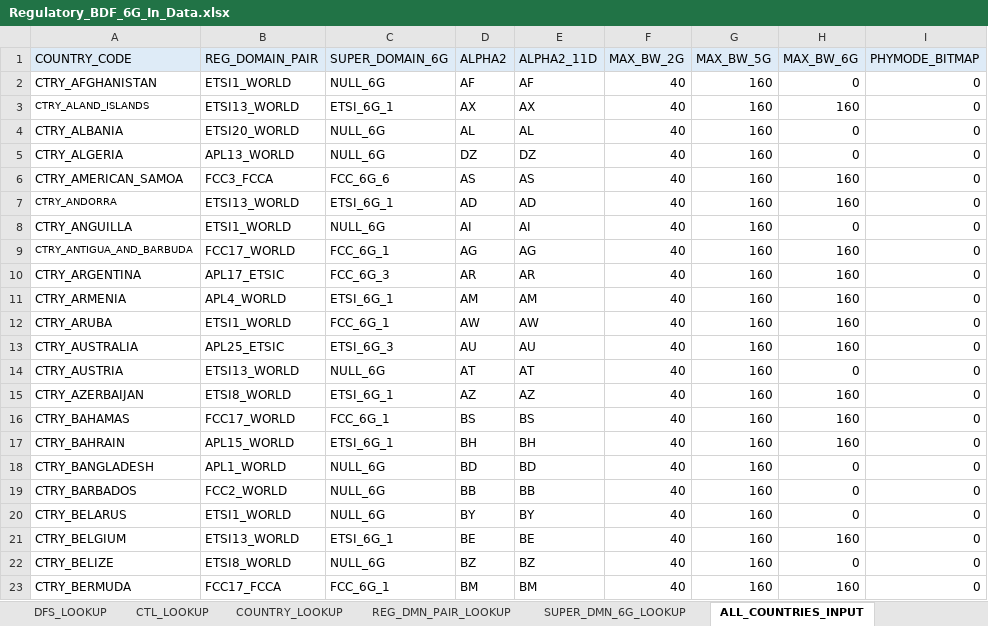
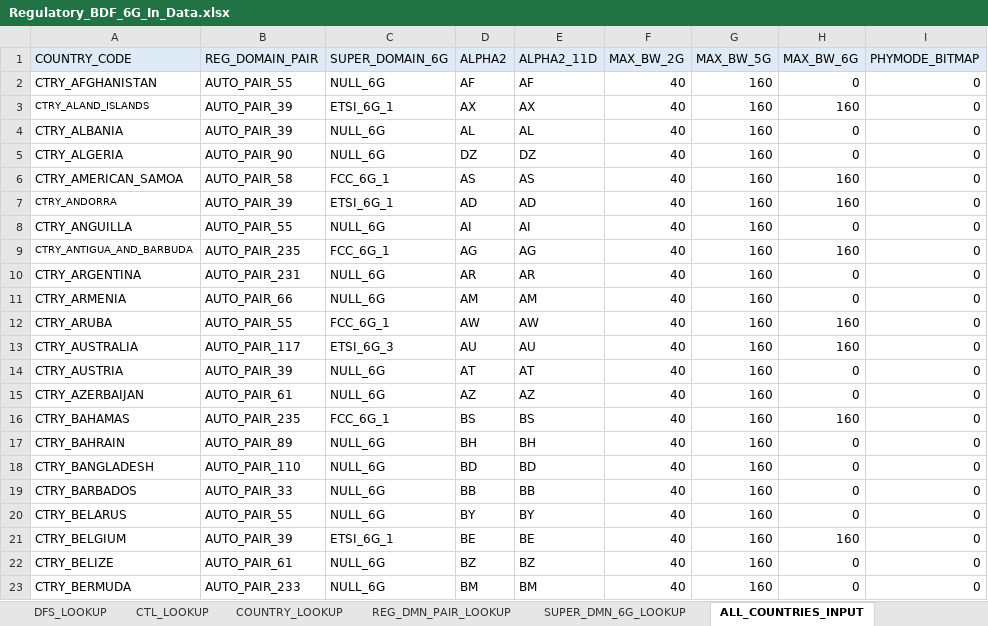
Before and after one commit to gotenksIN/wlan, an Excel workbook: wlan/phyrf_svc/tools/bdfUtil/Regulatory_BDF_tools/Regulatory_BDF_6G_In_Data.xlsx, sheet ALL_COUNTRIES_INPUT, drawn as a sheet; only a part is shown; values as stored, in another font and other column widths than the file's, no borders; the diff covers the shown part only; the diff names each change by its address in the sheet, - before the commit and + after, or states it on an @@ line.

```diff
--- a/wlan/phyrf_svc/tools/bdfUtil/Regulatory_BDF_tools/Regulatory_BDF_6G_In_Data.xlsx (sheet ALL_COUNTRIES_INPUT)
+++ b/wlan/phyrf_svc/tools/bdfUtil/Regulatory_BDF_tools/Regulatory_BDF_6G_In_Data.xlsx (sheet ALL_COUNTRIES_INPUT)
-B2 (REG_DOMAIN_PAIR): ETSI1_WORLD
+B2 (REG_DOMAIN_PAIR): AUTO_PAIR_55
-B3 (REG_DOMAIN_PAIR): ETSI13_WORLD
+B3 (REG_DOMAIN_PAIR): AUTO_PAIR_39
-B4 (REG_DOMAIN_PAIR): ETSI20_WORLD
+B4 (REG_DOMAIN_PAIR): AUTO_PAIR_39
-B5 (REG_DOMAIN_PAIR): APL13_WORLD
+B5 (REG_DOMAIN_PAIR): AUTO_PAIR_90
-B6 (REG_DOMAIN_PAIR): FCC3_FCCA
+B6 (REG_DOMAIN_PAIR): AUTO_PAIR_58
-C6 (SUPER_DOMAIN_6G): FCC_6G_6
+C6 (SUPER_DOMAIN_6G): FCC_6G_1
-B7 (REG_DOMAIN_PAIR): ETSI13_WORLD
+B7 (REG_DOMAIN_PAIR): AUTO_PAIR_39
-B8 (REG_DOMAIN_PAIR): ETSI1_WORLD
+B8 (REG_DOMAIN_PAIR): AUTO_PAIR_55
-B9 (REG_DOMAIN_PAIR): FCC17_WORLD
+B9 (REG_DOMAIN_PAIR): AUTO_PAIR_235
-B10 (REG_DOMAIN_PAIR): APL17_ETSIC
+B10 (REG_DOMAIN_PAIR): AUTO_PAIR_231
-C10 (SUPER_DOMAIN_6G): FCC_6G_3
+C10 (SUPER_DOMAIN_6G): NULL_6G
-H10:H11 (MAX_BW_6G): 160
+H10:H11 (MAX_BW_6G): 0
-B11 (REG_DOMAIN_PAIR): APL4_WORLD
+B11 (REG_DOMAIN_PAIR): AUTO_PAIR_66
-C11 (SUPER_DOMAIN_6G): ETSI_6G_1
+C11 (SUPER_DOMAIN_6G): NULL_6G
-B12 (REG_DOMAIN_PAIR): ETSI1_WORLD
+B12 (REG_DOMAIN_PAIR): AUTO_PAIR_55
-B13 (REG_DOMAIN_PAIR): APL25_ETSIC
+B13 (REG_DOMAIN_PAIR): AUTO_PAIR_117
-B14 (REG_DOMAIN_PAIR): ETSI13_WORLD
+B14 (REG_DOMAIN_PAIR): AUTO_PAIR_39
-B15 (REG_DOMAIN_PAIR): ETSI8_WORLD
+B15 (REG_DOMAIN_PAIR): AUTO_PAIR_61
-C15 (SUPER_DOMAIN_6G): ETSI_6G_1
+C15 (SUPER_DOMAIN_6G): NULL_6G
-H15 (MAX_BW_6G): 160
+H15 (MAX_BW_6G): 0
-B16 (REG_DOMAIN_PAIR): FCC17_WORLD
+B16 (REG_DOMAIN_PAIR): AUTO_PAIR_235
-B17 (REG_DOMAIN_PAIR): APL15_WORLD
+B17 (REG_DOMAIN_PAIR): AUTO_PAIR_89
-C17 (SUPER_DOMAIN_6G): ETSI_6G_1
+C17 (SUPER_DOMAIN_6G): NULL_6G
-H17 (MAX_BW_6G): 160
+H17 (MAX_BW_6G): 0
-B18 (REG_DOMAIN_PAIR): APL1_WORLD
+B18 (REG_DOMAIN_PAIR): AUTO_PAIR_110
-B19 (REG_DOMAIN_PAIR): FCC2_WORLD
+B19 (REG_DOMAIN_PAIR): AUTO_PAIR_33
-B20 (REG_DOMAIN_PAIR): ETSI1_WORLD
+B20 (REG_DOMAIN_PAIR): AUTO_PAIR_55
-B21 (REG_DOMAIN_PAIR): ETSI13_WORLD
+B21 (REG_DOMAIN_PAIR): AUTO_PAIR_39
-B22 (REG_DOMAIN_PAIR): ETSI8_WORLD
+B22 (REG_DOMAIN_PAIR): AUTO_PAIR_61
-B23 (REG_DOMAIN_PAIR): FCC17_FCCA
+B23 (REG_DOMAIN_PAIR): AUTO_PAIR_233
-C23 (SUPER_DOMAIN_6G): FCC_6G_1
+C23 (SUPER_DOMAIN_6G): NULL_6G
-H23 (MAX_BW_6G): 160
+H23 (MAX_BW_6G): 0
```
Also changed, not shown: 271 edited cells elsewhere in this sheet, sheet REG_DMN_PAIR_LOOKUP, sheet REG_DOMAINS_5G_INPUT, sheet REG_RULES_5G_INPUT, sheet REG_DOMAIN_PAIRS_INPUT, sheet REG_RULES_6G_INPUT, sheet REG_DOMAINS_6G_INPUT, 8 more sheets, 3 other files.
